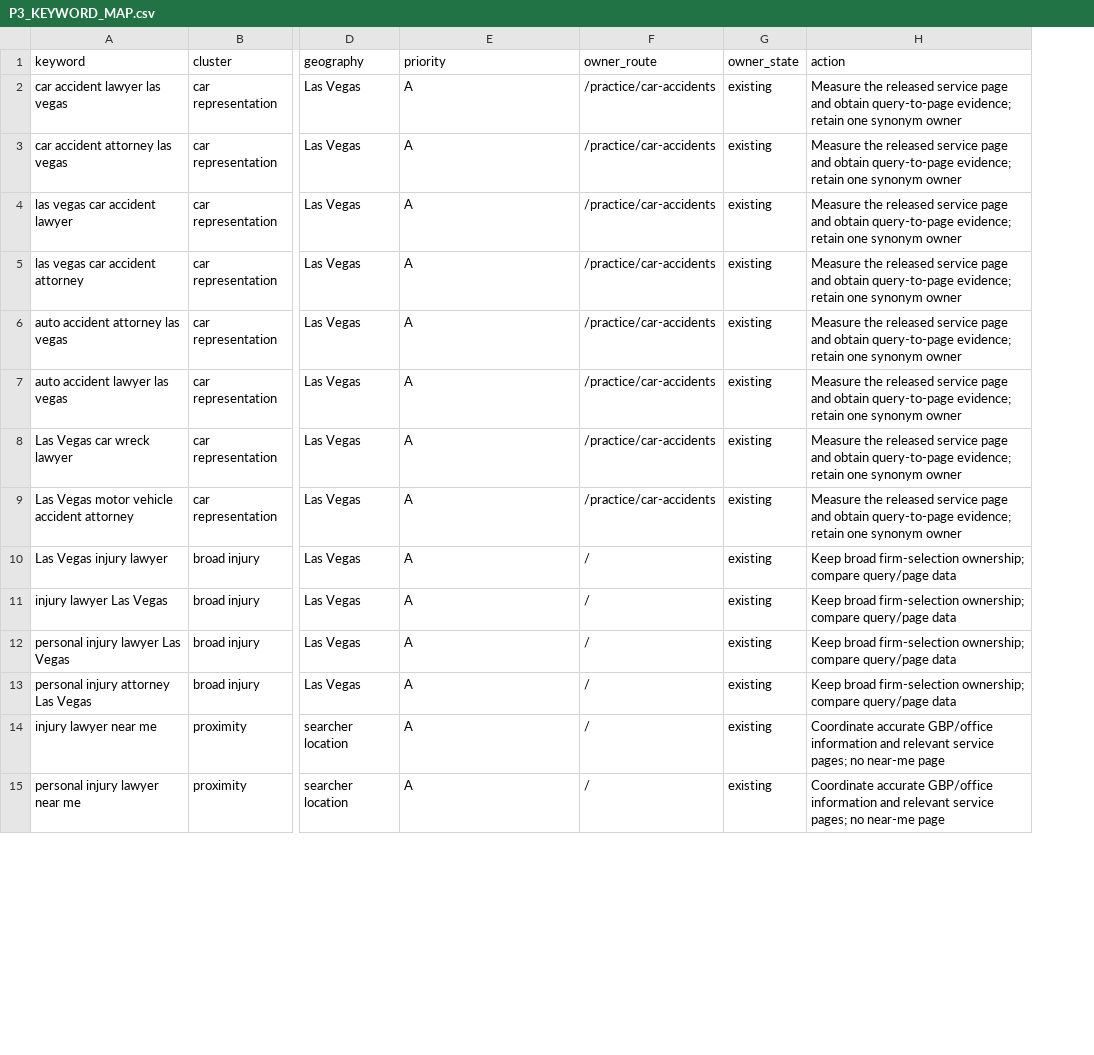
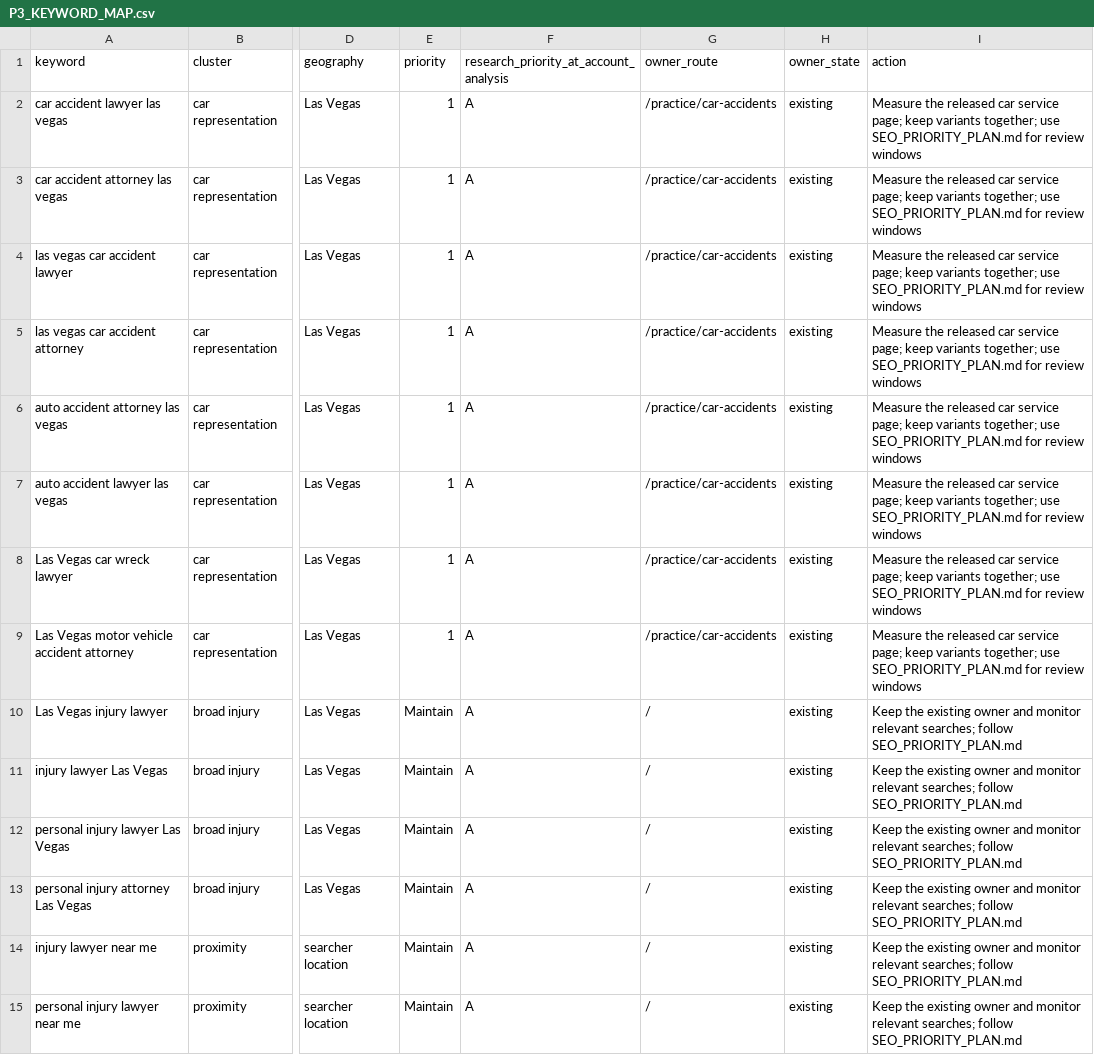
Before and after one commit to GustosRepo/MaxLaw, a CSV file: P3_KEYWORD_MAP.csv, drawn as a sheet; only a part is shown, gaps mark what is left out; addresses are those after the commit; the diff covers the shown part only; the diff names each change by its address in the sheet, - before the commit and + after, or states it on an @@ line.

Commit message:
new plans

```diff
--- a/P3_KEYWORD_MAP.csv
+++ b/P3_KEYWORD_MAP.csv
+column E (priority), rows 2-15: 1 | 1 | 1 | 1 | 1 | 1 | 1 | 1 | Maintain | Maintain | Maintain | Maintain | Maintain | Maintain
-F1: priority
+F1: research_priority_at_account_analysis
-I2:I9 (action): …the released service page and obtain query-to-page evidence; retain one synonym owner
+I2:I9 (action): …the released car service page; keep variants together; use SEO_PRIORITY_PLAN.md for review windows
-I10:I13 (action): Keep broad firm-selection ownership; compare query/page data
+I10:I13 (action): Keep the existing owner and monitor relevant searches; follow SEO_PRIORITY_PLAN.md
-I14:I15 (action): Coordinate accurate GBP/office information and relevant service pages; no near-me page
+I14:I15 (action): Keep the existing owner and monitor relevant searches; follow SEO_PRIORITY_PLAN.md
```
Also changed, not shown: 60 edited cells elsewhere in this file, 6 other files.
